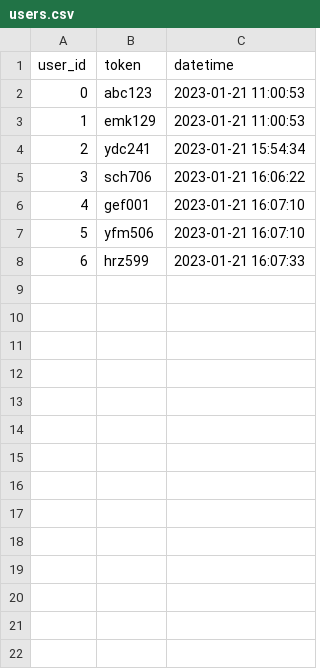
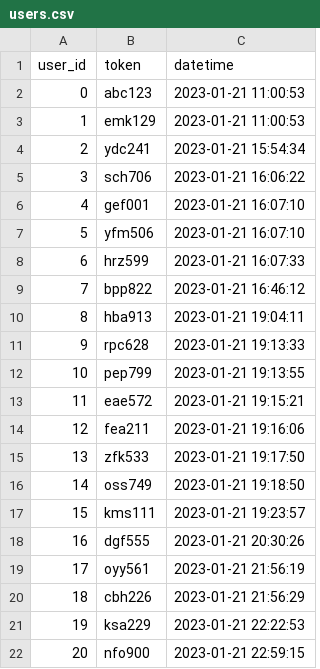
Before and after one commit to tebzaselepe/Thoho, a CSV file: tmp/users.csv, drawn as a sheet; the diff names each change by its address in the sheet, - before the commit and + after, or states it on an @@ line.

```diff
--- a/tmp/users.csv
+++ b/tmp/users.csv
+row 9: 7 | bpp822 | 2023-01-21 16:46:12
+row 10: 8 | hba913 | 2023-01-21 19:04:11
+row 11: 9 | rpc628 | 2023-01-21 19:13:33
+row 12: 10 | pep799 | 2023-01-21 19:13:55
+row 13: 11 | eae572 | 2023-01-21 19:15:21
+row 14: 12 | fea211 | 2023-01-21 19:16:06
+row 15: 13 | zfk533 | 2023-01-21 19:17:50
+row 16: 14 | oss749 | 2023-01-21 19:18:50
+row 17: 15 | kms111 | 2023-01-21 19:23:57
+row 18: 16 | dgf555 | 2023-01-21 20:30:26
+row 19: 17 | oyy561 | 2023-01-21 21:56:19
+row 20: 18 | cbh226 | 2023-01-21 21:56:29
+row 21: 19 | ksa229 | 2023-01-21 22:22:53
+row 22: 20 | nfo900 | 2023-01-21 22:59:15
```
Also changed, not shown: 10 other files.
